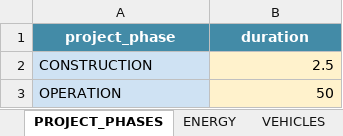
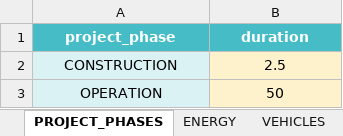
Before and after one commit to KamikoNana/AkashaCalculator, an Excel workbook: database_akasha.xlsx, sheet PROJECT_PHASES, drawn as a sheet; values as stored, in another font and other column widths than the file's, no borders; the diff names each change by its address in the sheet, - before the commit and + after, or states it on an @@ line.

```diff
--- a/database_akasha.xlsx (sheet PROJECT_PHASES)
+++ b/database_akasha.xlsx (sheet PROJECT_PHASES)
-A1:B1 fill: #438BA7
+A1:B1 fill: #46BDC6
-A2:A3 alignment: left
+A2:A3 alignment: center
-B2:B3 alignment: right
+B2:B3 alignment: center
```
Also changed, not shown: sheet VEHICLES, sheet MOBILE_COMBUSTION, sheet MATERIALS_PRODUCTION, sheet WASTE_TREATMENT, sheet ENERGY, sheet FIXED_COMBUSTION, 2 more sheets, 3 other files.
